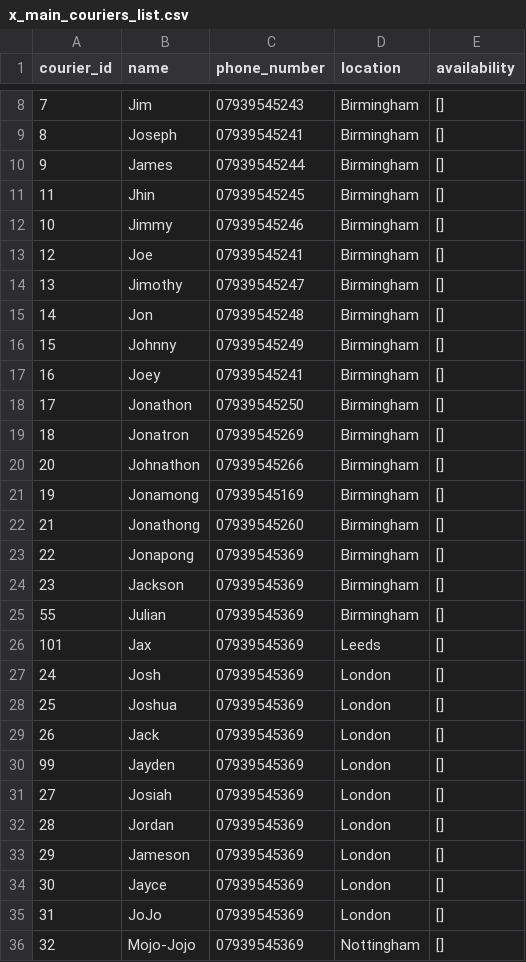
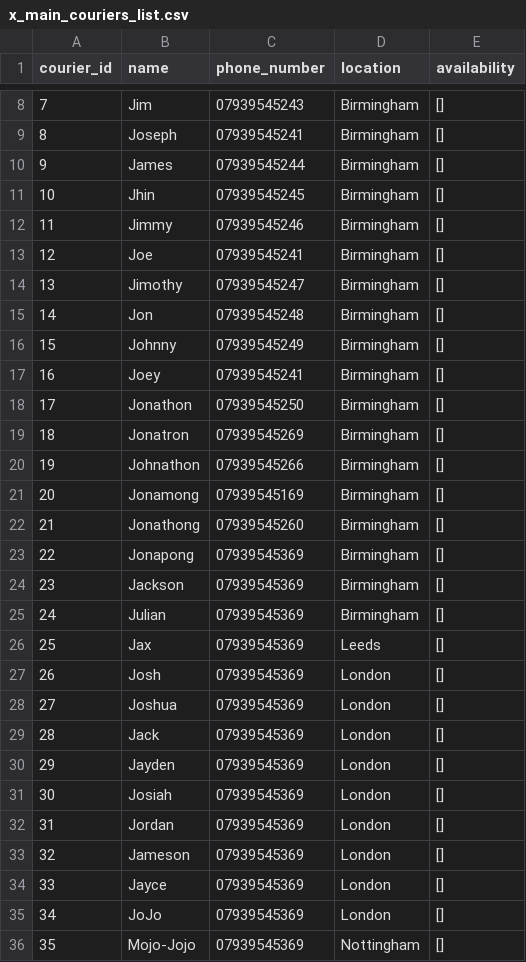
Before and after one commit to ceefar/CafeCrud, a CSV file: x_main_couriers_list.csv, drawn as a sheet; only a part is shown, gaps mark what is left out.

```diff
--- a/x_main_couriers_list.csv
+++ b/x_main_couriers_list.csv
@@ -10,4 +10,4 @@ courier_id,name,phone_number,location,availability
 9,James,07939545244,Birmingham,[]
-11,Jhin,07939545245,Birmingham,[]
-10,Jimmy,07939545246,Birmingham,[]
+10,Jhin,07939545245,Birmingham,[]
+11,Jimmy,07939545246,Birmingham,[]
 12,Joe,07939545241,Birmingham,[]
@@ -19,4 +19,4 @@ courier_id,name,phone_number,location,availability
 18,Jonatron,07939545269,Birmingham,[]
-20,Johnathon,07939545266,Birmingham,[]
-19,Jonamong,07939545169,Birmingham,[]
+19,Johnathon,07939545266,Birmingham,[]
+20,Jonamong,07939545169,Birmingham,[]
 21,Jonathong,07939545260,Birmingham,[]
@@ -24,13 +24,13 @@ courier_id,name,phone_number,location,availability
 23,Jackson,07939545369,Birmingham,[]
-55,Julian,07939545369,Birmingham,[]
-101,Jax,07939545369,Leeds,[]
-24,Josh,07939545369,London,[]
-25,Joshua,07939545369,London,[]
-26,Jack,07939545369,London,[]
-99,Jayden,07939545369,London,[]
-27,Josiah,07939545369,London,[]
-28,Jordan,07939545369,London,[]
-29,Jameson,07939545369,London,[]
-30,Jayce,07939545369,London,[]
-31,JoJo,07939545369,London,[]
-32,Mojo-Jojo,07939545369,Nottingham,[]
+24,Julian,07939545369,Birmingham,[]
+25,Jax,07939545369,Leeds,[]
+26,Josh,07939545369,London,[]
+27,Joshua,07939545369,London,[]
+28,Jack,07939545369,London,[]
+29,Jayden,07939545369,London,[]
+30,Josiah,07939545369,London,[]
+31,Jordan,07939545369,London,[]
+32,Jameson,07939545369,London,[]
+33,Jayce,07939545369,London,[]
+34,JoJo,07939545369,London,[]
+35,Mojo-Jojo,07939545369,Nottingham,[]
```
Also changed, not shown: x_main_products_list.csv, 2 other files.
